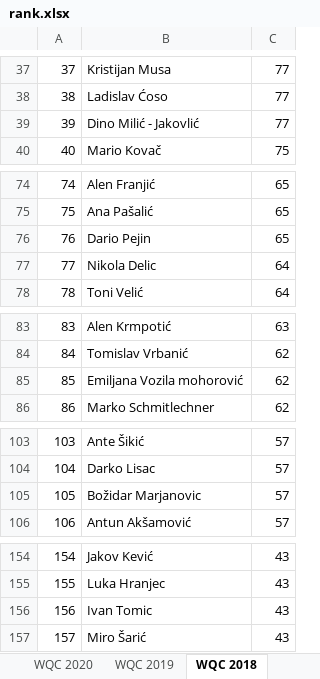
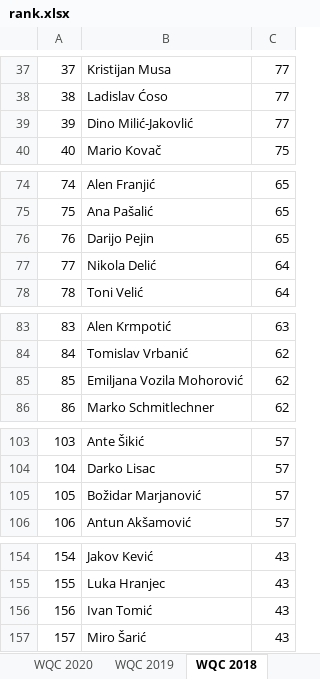
Before and after one commit to git-nt/croatian-quiz-scores, an Excel workbook: rank.xlsx, sheet WQC 2018, drawn as a sheet; only a part is shown, gaps mark what is left out; values as stored, in another font and other column widths than the file's, no borders; the diff names each change by its address in the sheet, - before the commit and + after, or states it on an @@ line.

```diff
--- a/rank.xlsx (sheet WQC 2018)
+++ b/rank.xlsx (sheet WQC 2018)
-B39: Dino Milić - Jakovlić
+B39: Dino Milić-Jakovlić
-B76: Dario Pejin
+B76: Darijo Pejin
-B77: Nikola Delic
+B77: Nikola Delić
-B85: Emiljana Vozila mohorović
+B85: Emiljana Vozila Mohorović
-B105: Božidar Marjanovic
+B105: Božidar Marjanović
-B156: Ivan Tomic
+B156: Ivan Tomić
```
Also changed, not shown: sheet WQC 2016, sheet WQC 2015, sheet MMM 2024, sheet WQC 2017, sheet WQC 2019, sheet Osijek Open 2025, 24 more sheets, 4 other files.
